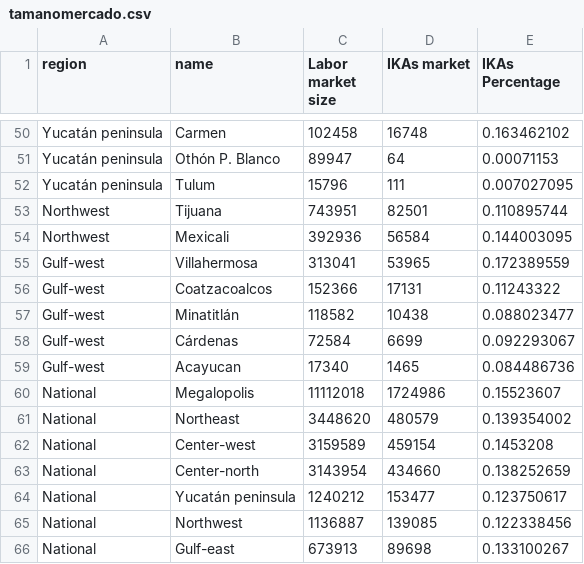
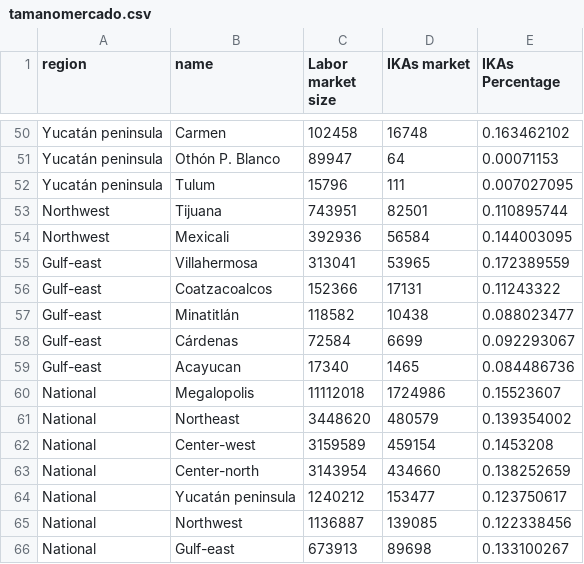
Before and after one commit to CentroGeo/potencial-industria, a CSV file: data/tamanomercado.csv, drawn as a sheet; only a part is shown, gaps mark what is left out.

Commit message:
Updated data.

```diff
--- a/data/tamanomercado.csv
+++ b/data/tamanomercado.csv
@@ -54,7 +54,7 @@ Northwest,Tijuana,743951,82501,0.110895744
 Northwest,Mexicali,392936,56584,0.144003095
-Gulf-west,Villahermosa,313041,53965,0.172389559
-Gulf-west,Coatzacoalcos,152366,17131,0.11243322
-Gulf-west,Minatitlán,118582,10438,0.088023477
-Gulf-west,Cárdenas,72584,6699,0.092293067
-Gulf-west,Acayucan,17340,1465,0.084486736
+Gulf-east,Villahermosa,313041,53965,0.172389559
+Gulf-east,Coatzacoalcos,152366,17131,0.11243322
+Gulf-east,Minatitlán,118582,10438,0.088023477
+Gulf-east,Cárdenas,72584,6699,0.092293067
+Gulf-east,Acayucan,17340,1465,0.084486736
 National,Megalopolis,11112018,1724986,0.15523607
```
